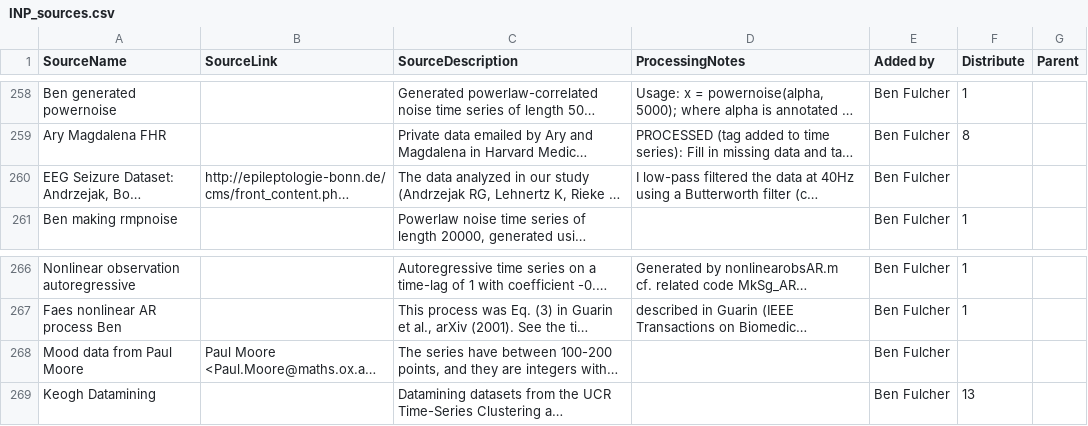
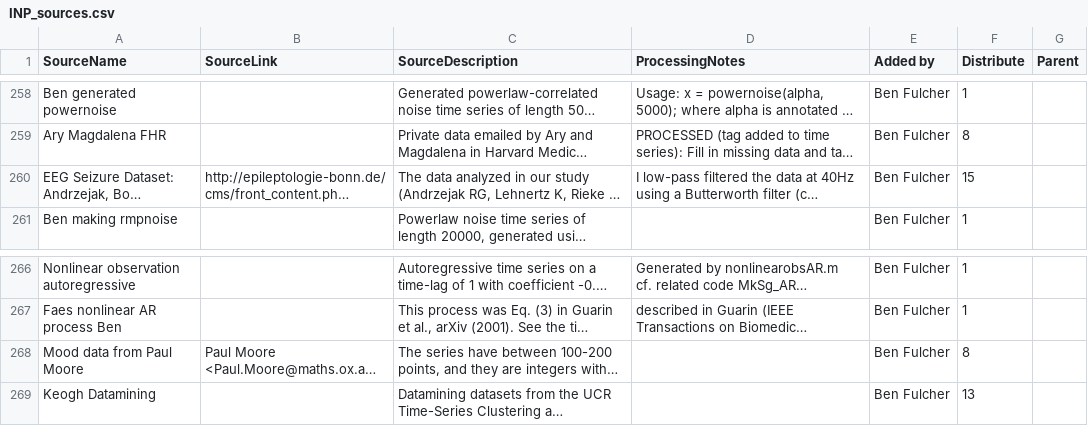
Before and after one commit to benfulcher/hctsa, a CSV file: Database/INP_sources.csv, drawn as a sheet; only a part is shown, gaps mark what is left out; long unchanged cells end in …; the diff covers the shown part only; the diff names each change by its address in the sheet, - before the commit and + after, or states it on an @@ line.

```diff
--- a/Database/INP_sources.csv
+++ b/Database/INP_sources.csv
-F260 (Distribute): (empty)
+F260 (Distribute): 15
-F268 (Distribute): (empty)
+F268 (Distribute): 8
```
Also changed, not shown: 22 edited cells elsewhere in this file, Database/INP_categories.csv, Database/INP_dcodes.csv, 10 other files.
